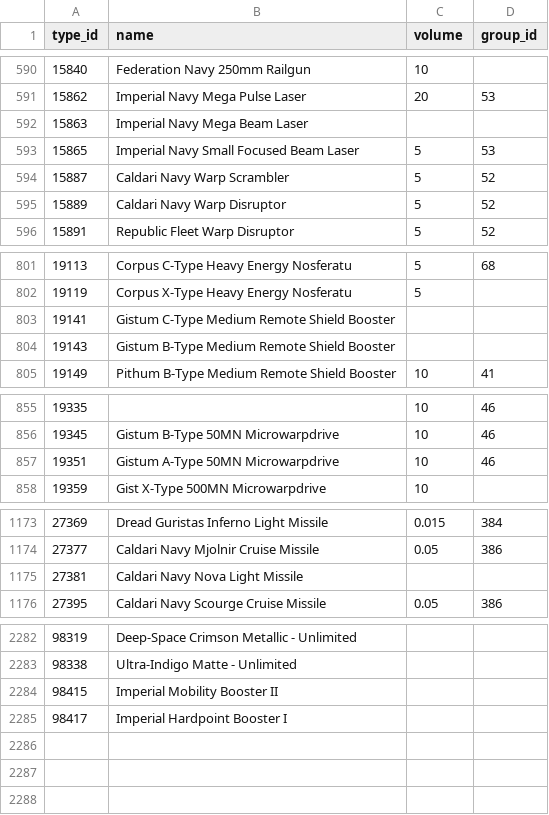
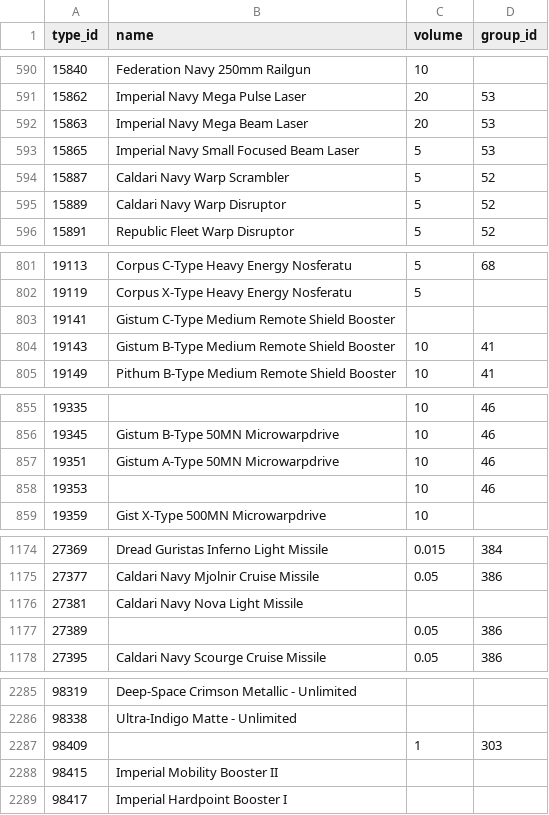
Before and after one commit to erikbahl-afk/eve-online-isk-machine, a CSV file: data/types.csv, drawn as a sheet; only a part is shown, gaps mark what is left out; the diff covers the shown part only.

```diff
--- a/data/types.csv
+++ b/data/types.csv
@@ -591,3 +591,3 @@ type_id,name,volume,group_id
 15862,Imperial Navy Mega Pulse Laser,20,53
-15863,Imperial Navy Mega Beam Laser,,
+15863,Imperial Navy Mega Beam Laser,20,53
 15865,Imperial Navy Small Focused Beam Laser,5,53
@@ -803,3 +803,3 @@ type_id,name,volume,group_id
 19141,Gistum C-Type Medium Remote Shield Booster,,
-19143,Gistum B-Type Medium Remote Shield Booster,,
+19143,Gistum B-Type Medium Remote Shield Booster,10,41
 19149,Pithum B-Type Medium Remote Shield Booster,10,41
@@ -857,2 +857,3 @@ type_id,name,volume,group_id
 19351,Gistum A-Type 50MN Microwarpdrive,10,46
+19353,,10,46
 19359,Gist X-Type 500MN Microwarpdrive,10,
@@ -1175,2 +1176,3 @@ type_id,name,volume,group_id
 27381,Caldari Navy Nova Light Missile,,
+27389,,0.05,386
 27395,Caldari Navy Scourge Cruise Missile,0.05,386
@@ -2283,2 +2286,3 @@ type_id,name,volume,group_id
 98338,Ultra-Indigo Matte - Unlimited,,
+98409,,1,303
 98415,Imperial Mobility Booster II,,
```
Also changed, not shown: 1 added row and 4 edited cells elsewhere in this file, state/metrics.csv, state/variants/exports/metrics.csv, 25 other files.
